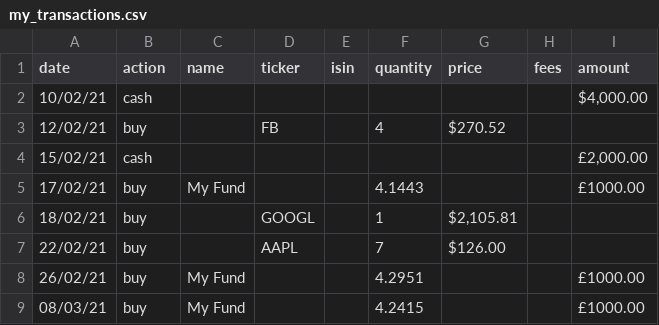
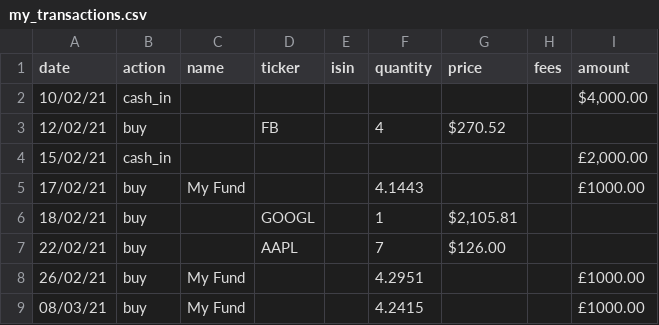
Before and after one commit to werew/inverno, a CSV file: example_project/my_transactions.csv, drawn as a sheet.

Commit message:
Update cash transactions

```diff
--- a/example_project/my_transactions.csv
+++ b/example_project/my_transactions.csv
@@ -1,5 +1,5 @@
 date,action,name,ticker,isin,quantity,price,fees,amount
-10/02/21,cash,,,,,,,"$4,000.00"
+10/02/21,cash_in,,,,,,,"$4,000.00"
 12/02/21,buy,,FB,,4,$270.52,,
-15/02/21,cash,,,,,,,"£2,000.00"
+15/02/21,cash_in,,,,,,,"£2,000.00"
 17/02/21,buy,My Fund,,,4.1443,,,£1000.00
```
